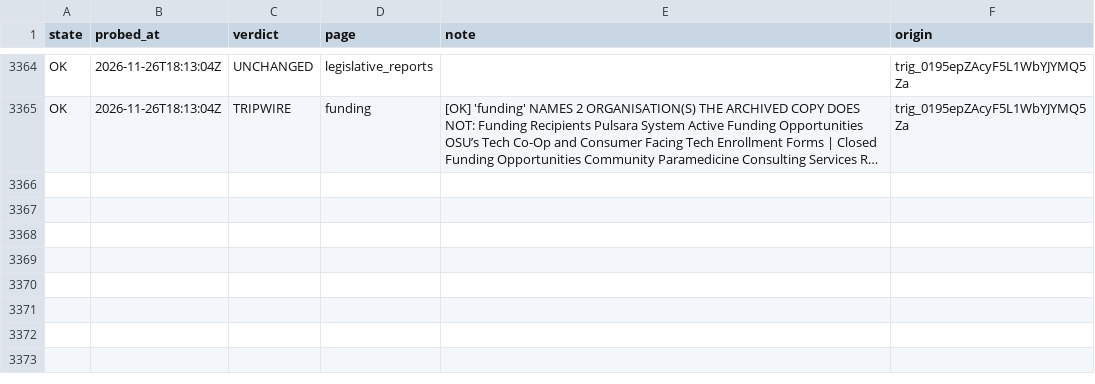
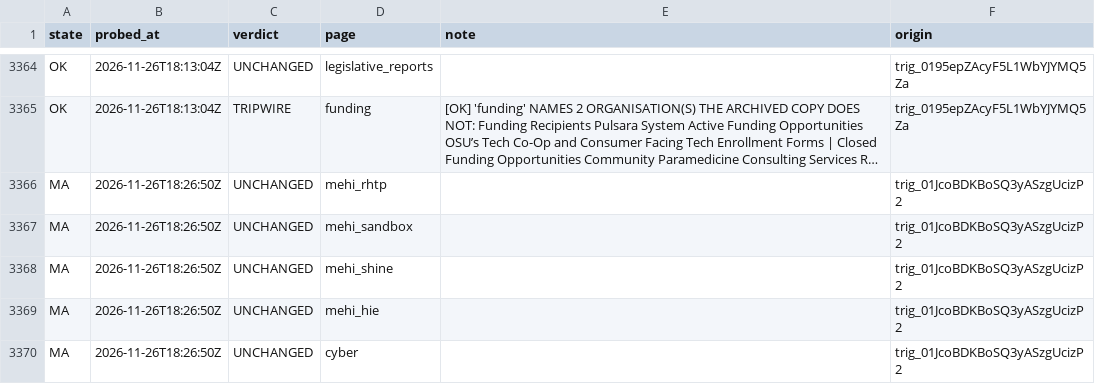
Before and after one commit to INicchitta12/RHTP_Tracker, a CSV file: logs/probe_results.csv, drawn as a sheet; only a part is shown, gaps mark what is left out; long unchanged cells end in …; the diff names each change by its address in the sheet, - before the commit and + after, or states it on an @@ line.

```diff
--- a/logs/probe_results.csv
+++ b/logs/probe_results.csv
+row 3366: MA | 2026-11-26T18:26:50Z | UNCHANGED | mehi_rhtp |  | trig_01JcoBDKBoSQ3yASzgUcizP2
+row 3367: MA | 2026-11-26T18:26:50Z | UNCHANGED | mehi_sandbox |  | trig_01JcoBDKBoSQ3yASzgUcizP2
+row 3368: MA | 2026-11-26T18:26:50Z | UNCHANGED | mehi_shine |  | trig_01JcoBDKBoSQ3yASzgUcizP2
+row 3369: MA | 2026-11-26T18:26:50Z | UNCHANGED | mehi_hie |  | trig_01JcoBDKBoSQ3yASzgUcizP2
+row 3370: MA | 2026-11-26T18:26:50Z | UNCHANGED | cyber |  | trig_01JcoBDKBoSQ3yASzgUcizP2
```
